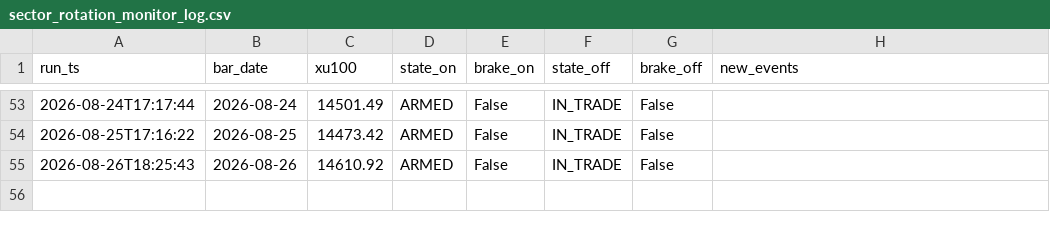
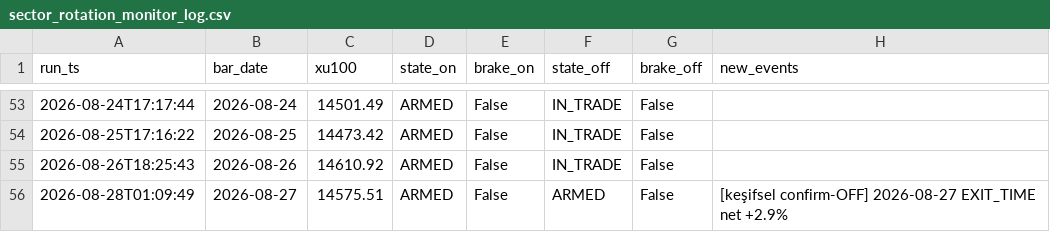
Before and after one commit to aalpkk/nox-project, a CSV file: output/sector_rotation_monitor_log.csv, drawn as a sheet; only a part is shown, gaps mark what is left out; the diff names each change by its address in the sheet, - before the commit and + after, or states it on an @@ line.

```diff
--- a/output/sector_rotation_monitor_log.csv
+++ b/output/sector_rotation_monitor_log.csv
+row 56: 2026-08-28T01:09:49 | 2026-08-27 | 14575.51 | ARMED | False | ARMED | False | [keşifsel confirm-OFF] 2026-08-27 EXIT_TIME net +2.9%
```
Also changed, not shown: 1 other file.
